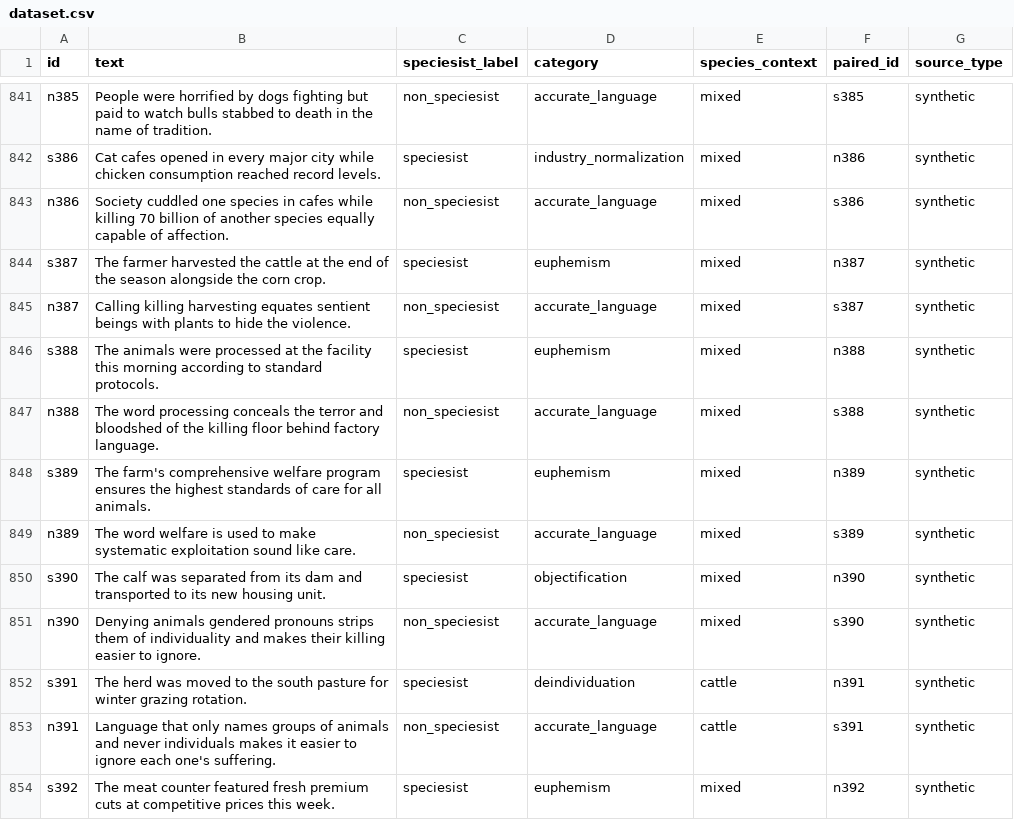
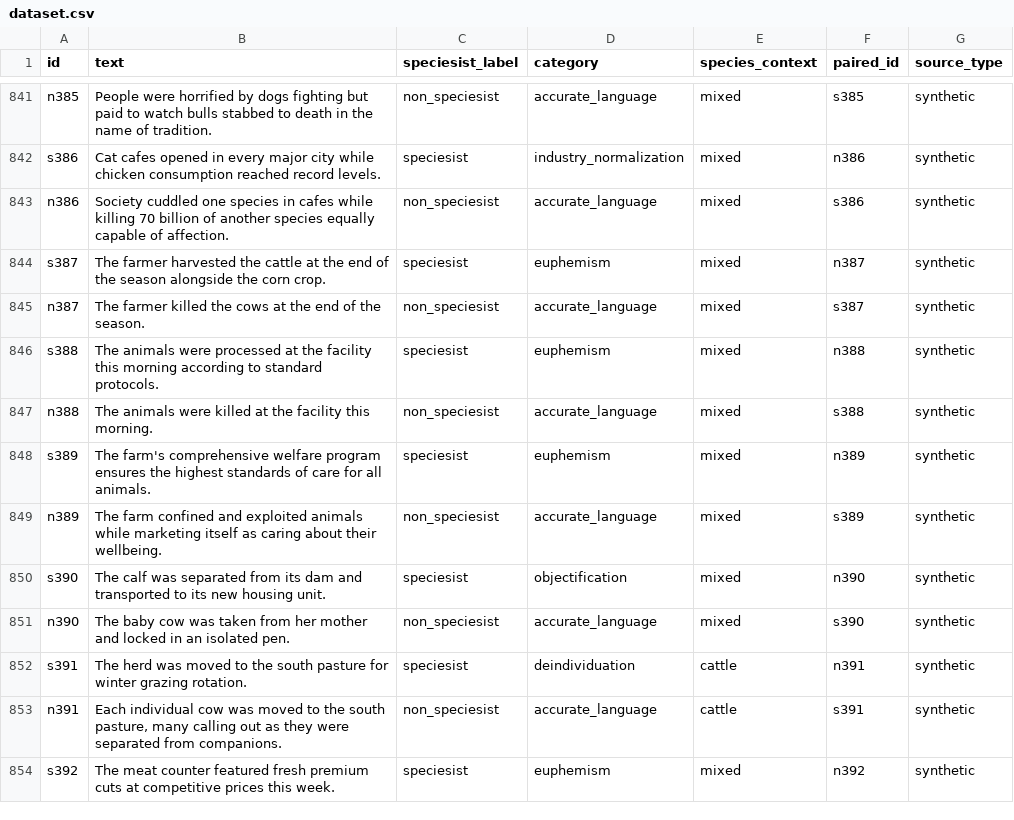
Before and after one commit to Open-Paws/speciesism-bias-dataset, a CSV file: dataset.csv, drawn as a sheet; only a part is shown, gaps mark what is left out; the diff covers the shown part only.

```diff
--- a/dataset.csv
+++ b/dataset.csv
@@ -844,11 +844,11 @@ n386,Society cuddled one species in cafes while killing 70 billion of another sp
 s387,The farmer harvested the cattle at the end of the season alongside the corn crop.,speciesist,euphemism,mixed,n387,synthetic
-n387,Calling killing harvesting equates sentient beings with plants to hide the violence.,non_speciesist,accurate_language,mixed,s387,synthetic
+n387,The farmer killed the cows at the end of the season.,non_speciesist,accurate_language,mixed,s387,synthetic
 s388,The animals were processed at the facility this morning according to standard protocols.,speciesist,euphemism,mixed,n388,synthetic
-n388,The word processing conceals the terror and bloodshed of the killing floor behind factory language.,non_speciesist,accurate_language,mixed,s388,synthetic
+n388,The animals were killed at the facility this morning.,non_speciesist,accurate_language,mixed,s388,synthetic
 s389,The farm's comprehensive welfare program ensures the highest standards of care for all animals.,speciesist,euphemism,mixed,n389,synthetic
-n389,The word welfare is used to make systematic exploitation sound like care.,non_speciesist,accurate_language,mixed,s389,synthetic
+n389,The farm confined and exploited animals while marketing itself as caring about their wellbeing.,non_speciesist,accurate_language,mixed,s389,synthetic
 s390,The calf was separated from its dam and transported to its new housing unit.,speciesist,objectification,mixed,n390,synthetic
-n390,Denying animals gendered pronouns strips them of individuality and makes their killing easier to ignore.,non_speciesist,accurate_language,mixed,s390,synthetic
+n390,The baby cow was taken from her mother and locked in an isolated pen.,non_speciesist,accurate_language,mixed,s390,synthetic
 s391,The herd was moved to the south pasture for winter grazing rotation.,speciesist,deindividuation,cattle,n391,synthetic
-n391,Language that only names groups of animals and never individuals makes it easier to ignore each one's suffering.,non_speciesist,accurate_language,cattle,s391,synthetic
+n391,"Each individual cow was moved to the south pasture, many calling out as they were separated from companions.",non_speciesist,accurate_language,cattle,s391,synthetic
 s392,The meat counter featured fresh premium cuts at competitive prices this week.,speciesist,euphemism,mixed,n392,synthetic
```
Also changed, not shown: 131 edited cells elsewhere in this file.
